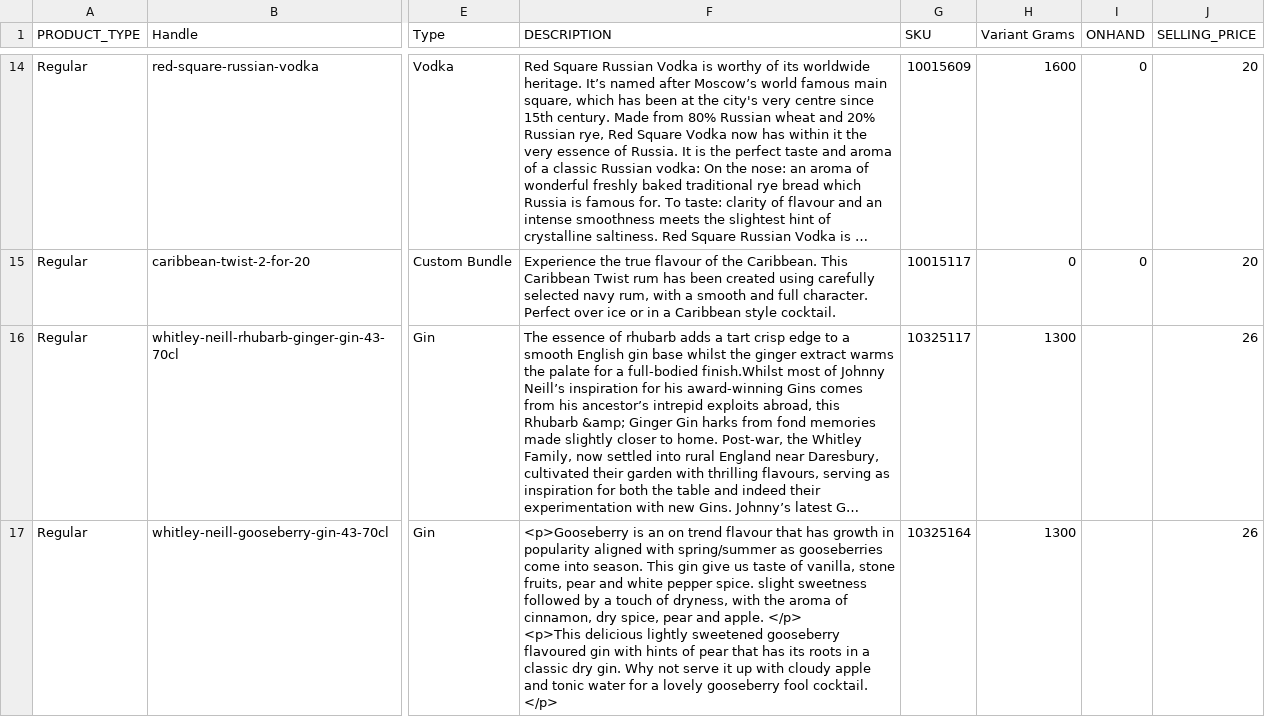
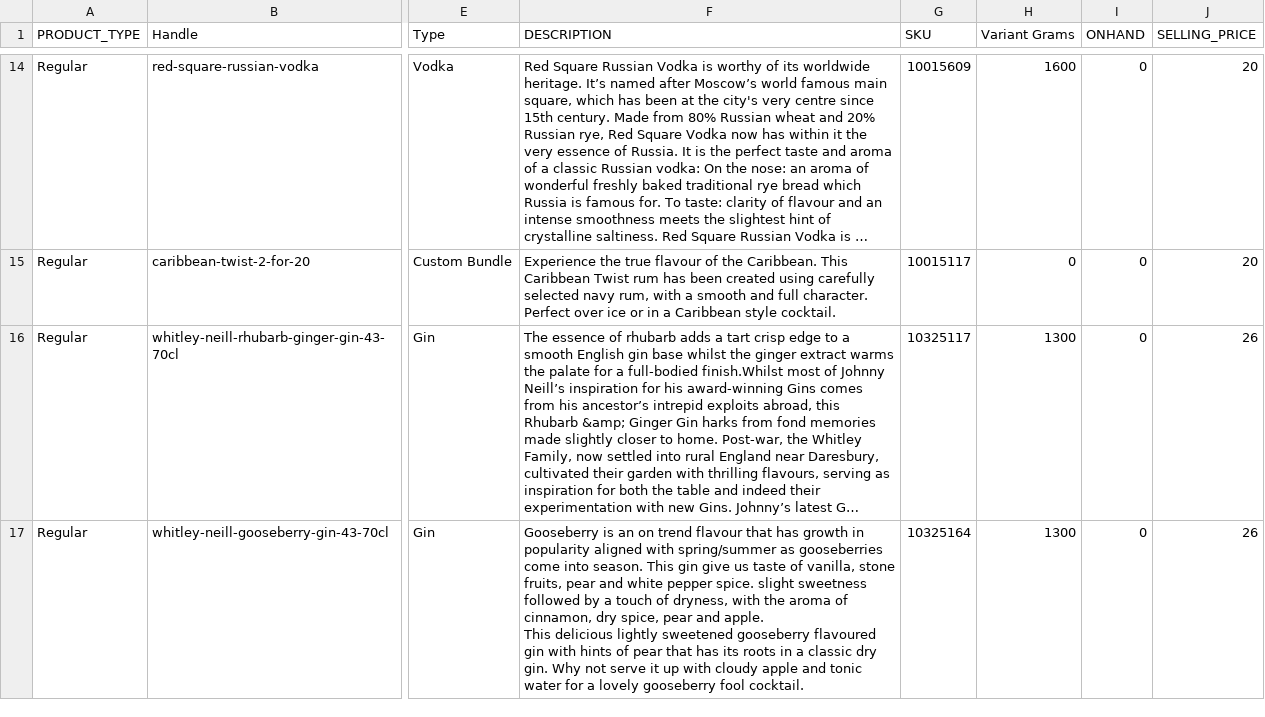
Before and after one commit to garyjacksonwork/TDS, a CSV file: import-products.csv, drawn as a sheet; only a part is shown, gaps mark what is left out; long unchanged cells end in …; ↵ is a line break in a cell; the diff covers the shown part only; the diff names each change by its address in the sheet, - before the commit and + after, or states it on an @@ line.

Commit message:
Add files via upload

```diff
--- a/import-products.csv
+++ b/import-products.csv
-I16:I17 (ONHAND): (empty)
+I16:I17 (ONHAND): 0
-F17 (DESCRIPTION): <p>Gooseberry is an on trend flavour that has growth in popularity aligned with spring/summer as gooseberries come into season. This gin give us taste of vanilla, stone fruits, pear and white pepper spice. slight sweetness followed by a touch of dryness, with the aroma of cinnamon, dry spice, pear and apple. </p> ↵ <p>This delicious lightly sweetened gooseberry flavoured gin with hints of pear that has its roots in a classic dry gin. Why not serve it up with cloudy apple and tonic water for a lovely gooseberry fool cocktail. </p>
+F17 (DESCRIPTION): Gooseberry is an on trend flavour that has growth in popularity aligned with spring/summer as gooseberries come into season. This gin give us taste of vanilla, stone fruits, pear and white pepper spice. slight sweetness followed by a touch of dryness, with the aroma of cinnamon, dry spice, pear and apple. ↵ This delicious lightly sweetened gooseberry flavoured gin with hints of pear that has its roots in a classic dry gin. Why not serve it up with cloudy apple and tonic water for a lovely gooseberry fool cocktail.
```
Also changed, not shown: 2 edited cells elsewhere in this file.
